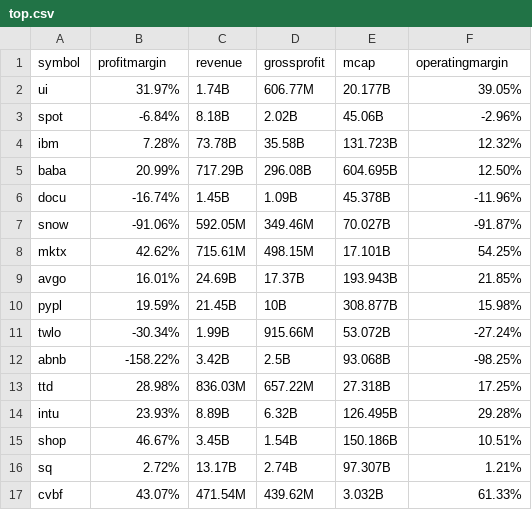
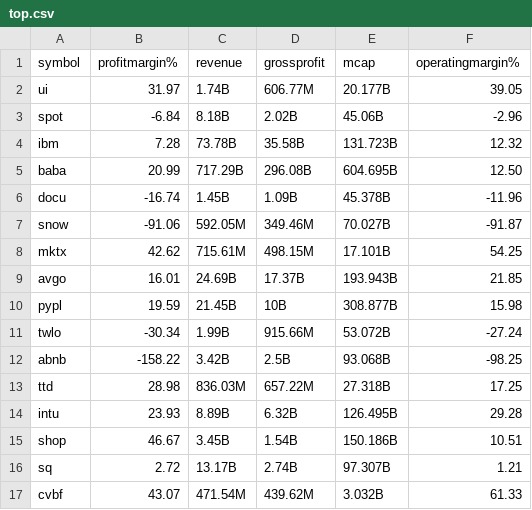
Before and after one commit to stormasm/nudata, a CSV file: dataframe/top.csv, drawn as a sheet; only a part is shown; the diff covers the shown part only.

```diff
--- a/dataframe/top.csv
+++ b/dataframe/top.csv
@@ -1,17 +1,17 @@
-symbol,profitmargin,revenue,grossprofit,mcap,operatingmargin
-ui,31.97%,1.74B,606.77M,20.177B,39.05%
-spot,-6.84%,8.18B,2.02B,45.06B,-2.96%
-ibm,7.28%,73.78B,35.58B,131.723B,12.32%
-baba,20.99%,717.29B,296.08B,604.695B,12.50%
-docu,-16.74%,1.45B,1.09B,45.378B,-11.96%
-snow,-91.06%,592.05M,349.46M,70.027B,-91.87%
-mktx,42.62%,715.61M,498.15M,17.101B,54.25%
-avgo,16.01%,24.69B,17.37B,193.943B,21.85%
-pypl,19.59%,21.45B,10B,308.877B,15.98%
-twlo,-30.34%,1.99B,915.66M,53.072B,-27.24%
-abnb,-158.22%,3.42B,2.5B,93.068B,-98.25%
-ttd,28.98%,836.03M,657.22M,27.318B,17.25%
-intu,23.93%,8.89B,6.32B,126.495B,29.28%
-shop,46.67%,3.45B,1.54B,150.186B,10.51%
-sq,2.72%,13.17B,2.74B,97.307B,1.21%
-cvbf,43.07%,471.54M,439.62M,3.032B,61.33%
+symbol,profitmargin%,revenue,grossprofit,mcap,operatingmargin%
+ui,31.97,1.74B,606.77M,20.177B,39.05
+spot,-6.84,8.18B,2.02B,45.06B,-2.96
+ibm,7.28,73.78B,35.58B,131.723B,12.32
+baba,20.99,717.29B,296.08B,604.695B,12.50
+docu,-16.74,1.45B,1.09B,45.378B,-11.96
+snow,-91.06,592.05M,349.46M,70.027B,-91.87
+mktx,42.62,715.61M,498.15M,17.101B,54.25
+avgo,16.01,24.69B,17.37B,193.943B,21.85
+pypl,19.59,21.45B,10B,308.877B,15.98
+twlo,-30.34,1.99B,915.66M,53.072B,-27.24
+abnb,-158.22,3.42B,2.5B,93.068B,-98.25
+ttd,28.98,836.03M,657.22M,27.318B,17.25
+intu,23.93,8.89B,6.32B,126.495B,29.28
+shop,46.67,3.45B,1.54B,150.186B,10.51
+sq,2.72,13.17B,2.74B,97.307B,1.21
+cvbf,43.07,471.54M,439.62M,3.032B,61.33
```
Also changed, not shown: 8 edited cells elsewhere in this file, dataframe/arkk.csv.
